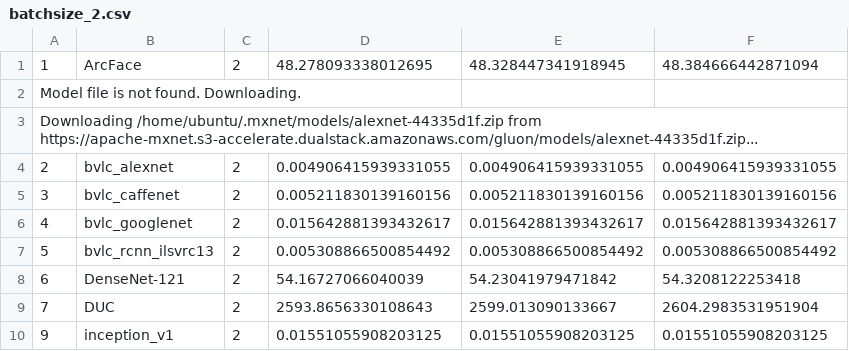
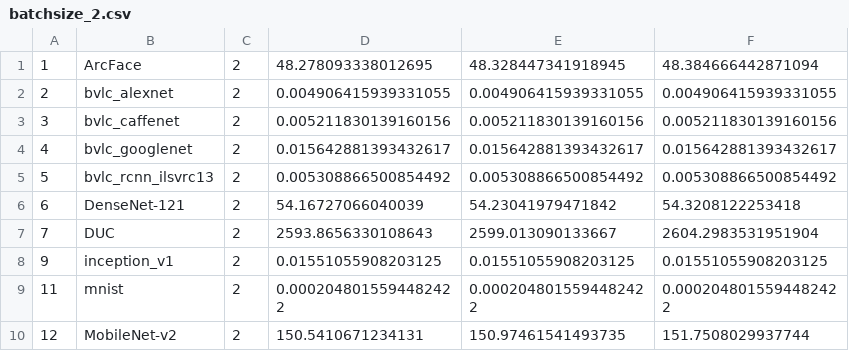
Before and after one commit to rai-project/onnx_examples, a CSV file: results/mxnet/Tesla_M60/batchsize_2.csv, drawn as a sheet; only a part is shown; the shorter side is filled out with more unchanged rows; the diff names each change by its address in the sheet, - before the commit and + after, or states it on an @@ line.

```diff
--- a/results/mxnet/Tesla_M60/batchsize_2.csv
+++ b/results/mxnet/Tesla_M60/batchsize_2.csv
-row 2: Model file is not found. Downloading.
-row 3: Downloading /home/ubuntu/.mxnet/models/alexnet-44335d1f.zip from https://apache-mxnet.s3-accelerate.dualstack.amazonaws.com/gluon/models/alexnet-44335d1f.zip...
```
Also changed, not shown: results/mxnet/Quadro_RTX_6000/batchsize_2.csv, results/mxnet/TITAN_V/batchsize_2.csv, 2 other files.
